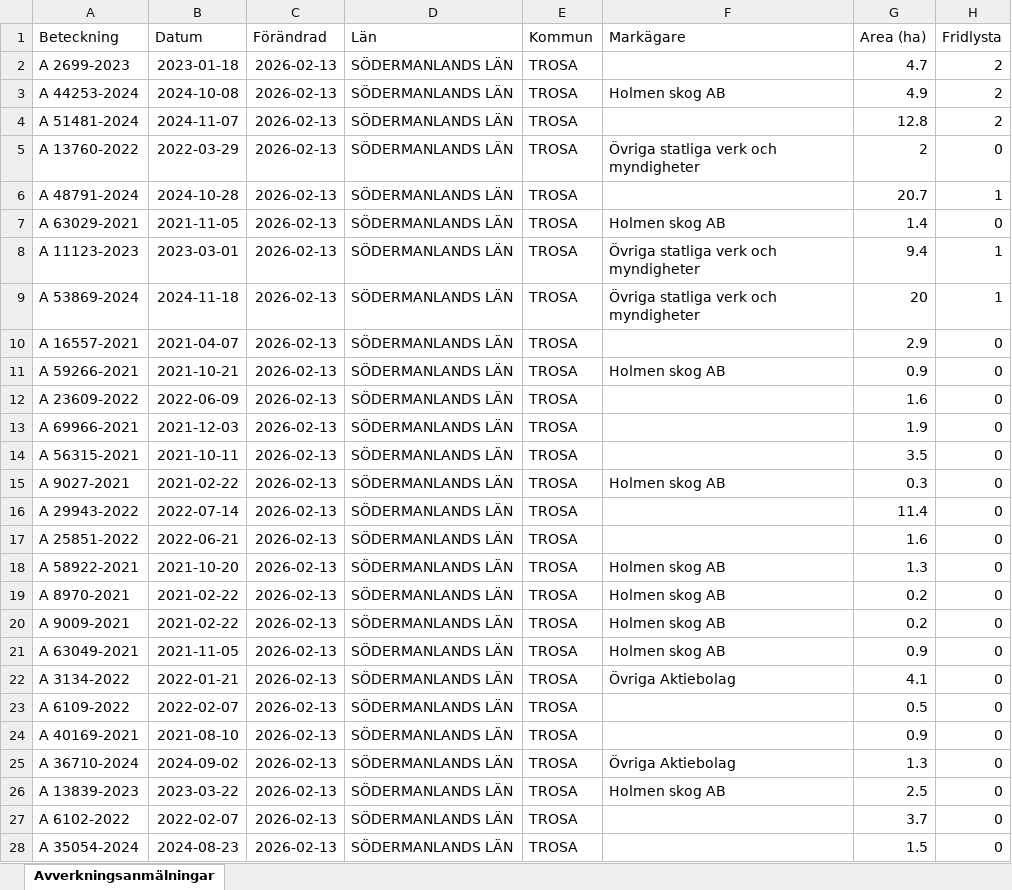
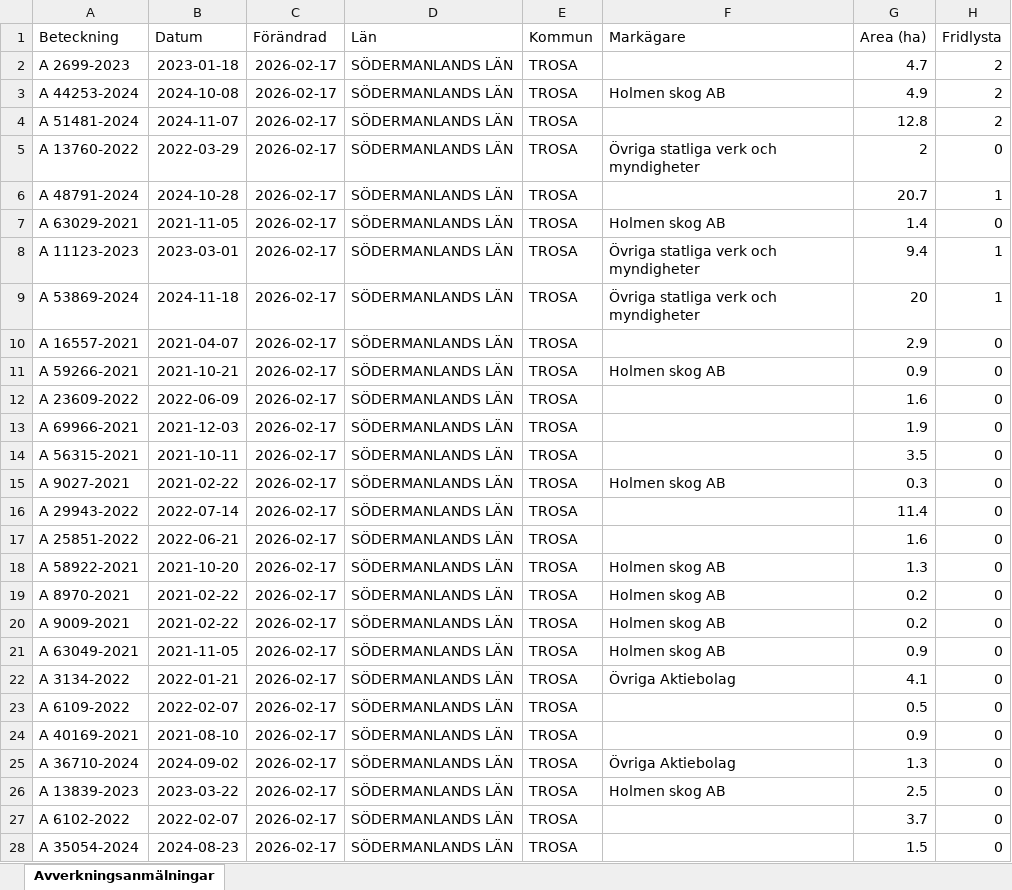
Before and after one commit to klasma/Logging_0488, an Excel workbook: Översikt TROSA.xlsx, sheet Avverkningsanmälningar, drawn as a sheet; only a part is shown; values as stored, in another font and other column widths than the file's, no borders; the diff covers the shown part only; the diff names each change by its address in the sheet, - before the commit and + after, or states it on an @@ line.

```diff
--- a/Översikt TROSA.xlsx (sheet Avverkningsanmälningar)
+++ b/Översikt TROSA.xlsx (sheet Avverkningsanmälningar)
-C2:C28 (Förändrad): 2026-02-13
+C2:C28 (Förändrad): 2026-02-17
```
Also changed, not shown: 13 added rows, 13 removed rows and 47 edited cells elsewhere in this sheet, artfynd/A 11123-2023 artfynd.xlsx, artfynd/A 13760-2022 artfynd.xlsx, 52 other files.
